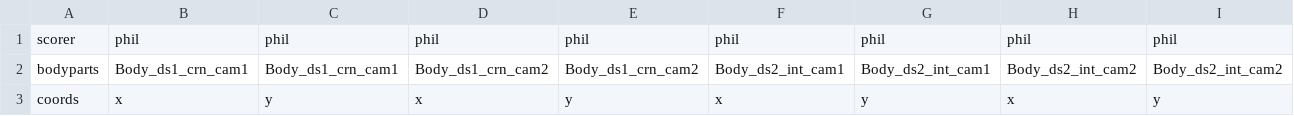
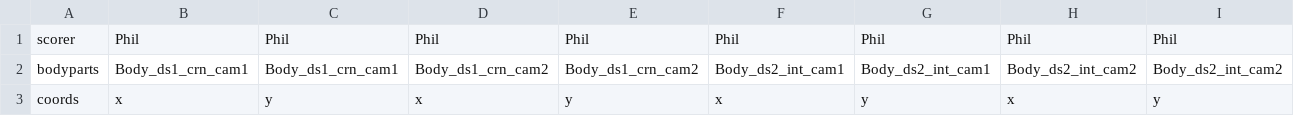
Before and after one commit to popscallion/DeepLabCut, a CSV file: dev/possum101_11Apr-Phil-2020-04-13-diff/labeled-data/11Apr_diff/MachineLabelsRefine.csv, drawn as a sheet; only a part is shown; the diff covers the shown part only; the diff names each change by its address in the sheet, - before the commit and + after, or states it on an @@ line.

Commit message:
successfully merged datasets. now to train with expanded 80frame set

```diff
--- a/dev/possum101_11Apr-Phil-2020-04-13-diff/labeled-data/11Apr_diff/MachineLabelsRefine.csv
+++ b/dev/possum101_11Apr-Phil-2020-04-13-diff/labeled-data/11Apr_diff/MachineLabelsRefine.csv
-B1: phil
+B1: Phil
-C1: phil
+C1: Phil
-D1: phil
+D1: Phil
-E1: phil
+E1: Phil
-F1: phil
+F1: Phil
-G1: phil
+G1: Phil
-H1: phil
+H1: Phil
-I1: phil
+I1: Phil
```
Also changed, not shown: 80 edited cells elsewhere in this file, 13 other files.
